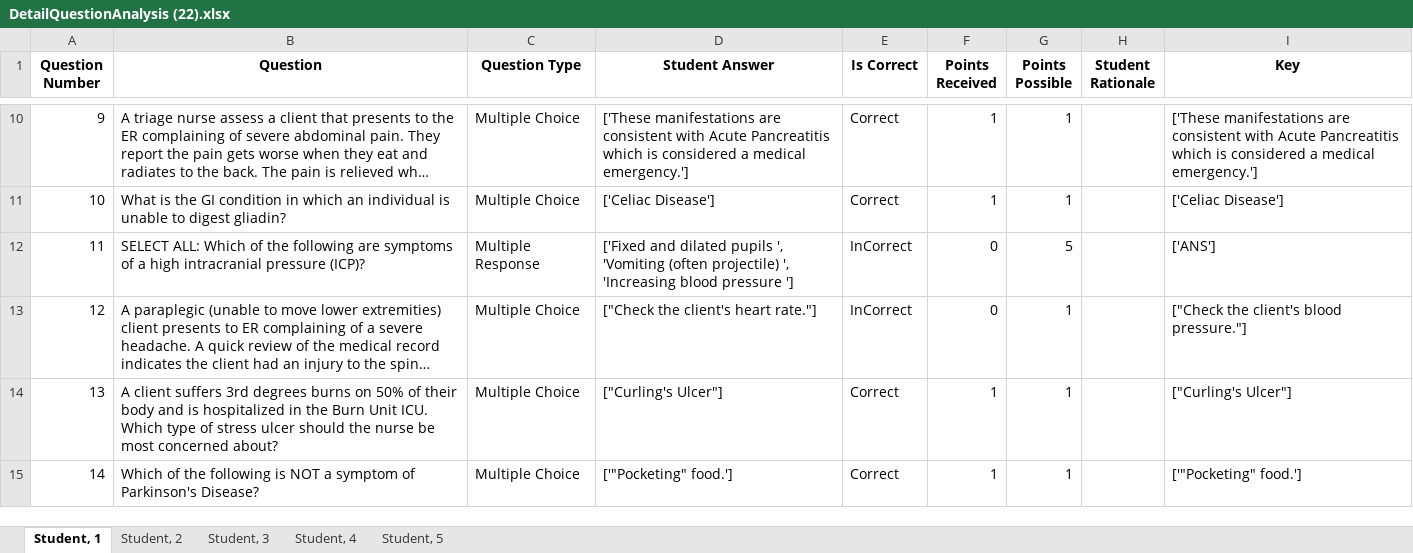
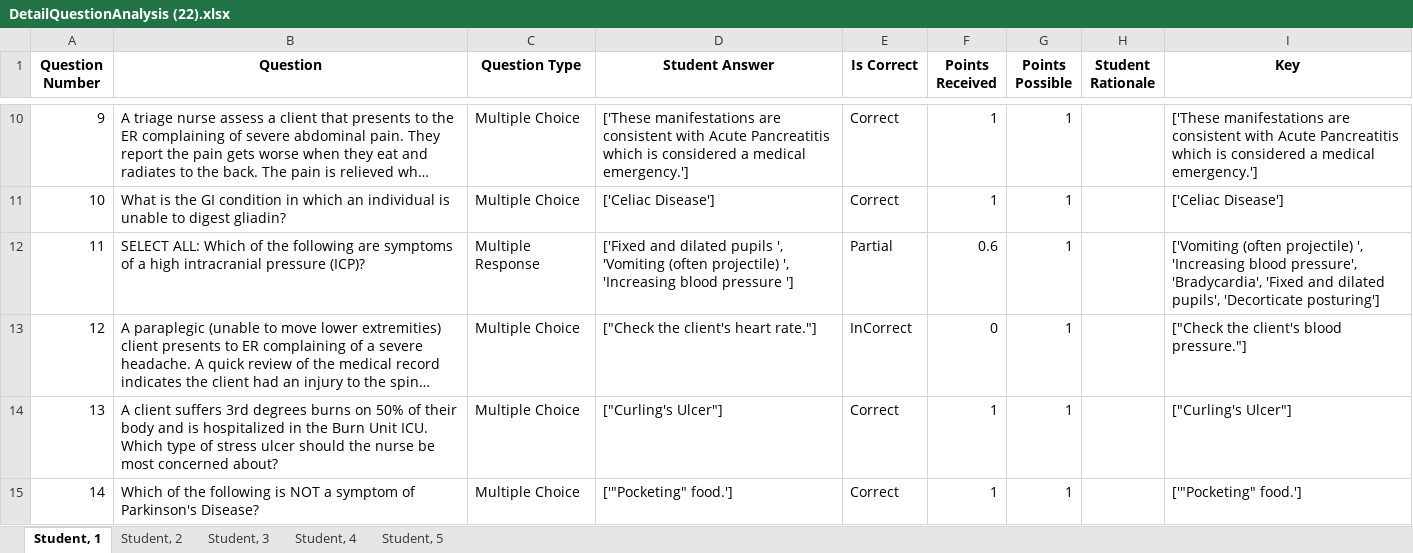
Before and after one commit to osamabinazam/ScoreForge--Comprehensive-Student-Assessment-Toolkit, an Excel workbook: output/DetailQuestionAnalysis (22).xlsx, sheet Student, 1, drawn as a sheet; only a part is shown, gaps mark what is left out; long unchanged cells end in …; values as stored, in another font and other column widths than the file's, no borders; the diff names each change by its address in the sheet, - before the commit and + after, or states it on an @@ line.

```diff
--- a/output/DetailQuestionAnalysis (22).xlsx (sheet Student, 1)
+++ b/output/DetailQuestionAnalysis (22).xlsx (sheet Student, 1)
-E12 (Is Correct): InCorrect
+E12 (Is Correct): Partial
-F12 (Points Received): 0
+F12 (Points Received): 0.6
-G12 (Points Possible): 5
+G12 (Points Possible): 1
-I12 (Key): ['ANS']
+I12 (Key): ['Vomiting (often projectile) ', 'Increasing blood pressure', 'Bradycardia', 'Fixed and dilated pupils', 'Decorticate posturing']
```
Also changed, not shown: sheet Student, 3, sheet Student, 4, sheet Student, 2, sheet Student, 5, assets/DetailQuestionAnalysis (22).xlsx, 1 other file.
